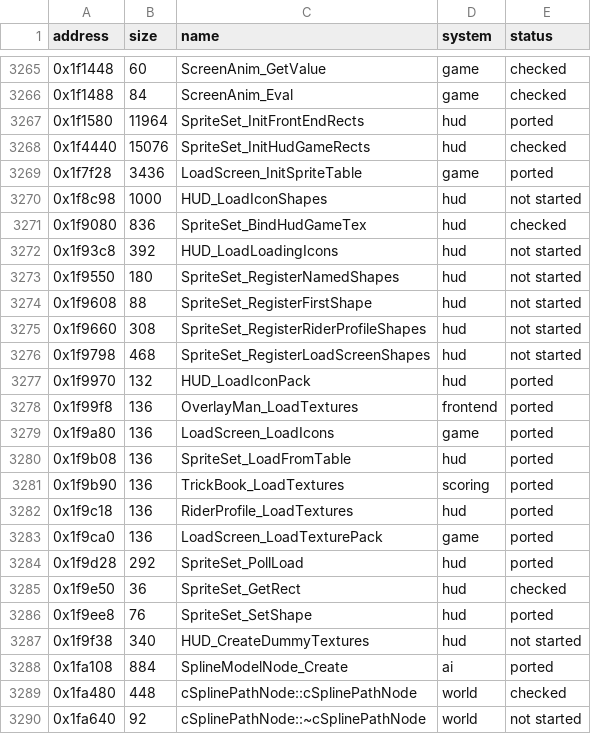
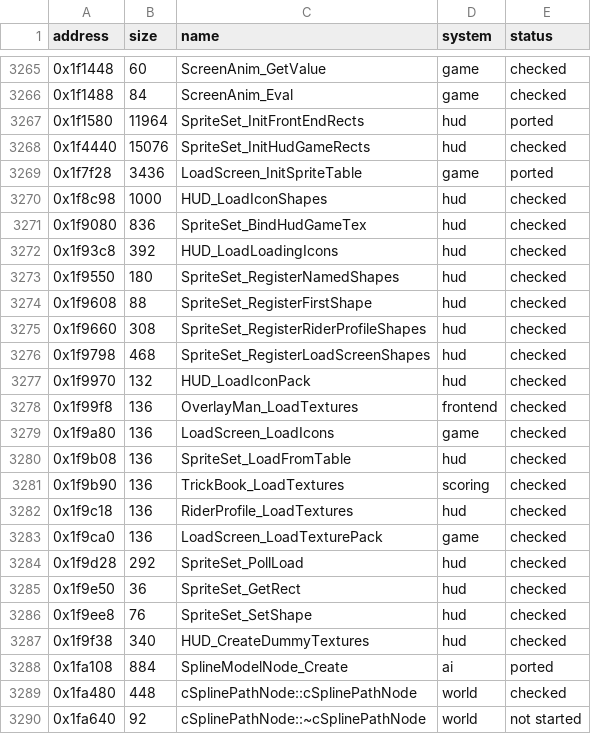
Before and after one commit to irregulur/SSX-TRICKY-RUST-REWRITE, a CSV file: tricky-rs/docs/function-index.csv, drawn as a sheet; only a part is shown, gaps mark what is left out.

Commit message:
G8z: the sprite sets' loaders on the game's bytes, checked in the runner
tricky_game::spriteload: the seven loaders, SpriteSet_PollLoad, HUD_LoadIconShapes, HUD_LoadLoadingIcons,
SpriteSet_RegisterNamedShapes / FirstShape / RiderProfileShapes / LoadScreenShapes, SpriteSet_SetShape,
HUD_CreateDummyTextures; calls out through SpriteEnv, shapes found with shapelib. tests/spriteload.rs (1,500
files, 18,000 steps); 19 mutants, all killed.

irregulur/lynx

```diff
--- a/tricky-rs/docs/function-index.csv
+++ b/tricky-rs/docs/function-index.csv
@@ -3269,20 +3269,20 @@ address,size,name,system,status
 0x1f7f28,3436,LoadScreen_InitSpriteTable,game,ported
-0x1f8c98,1000,HUD_LoadIconShapes,hud,not started
+0x1f8c98,1000,HUD_LoadIconShapes,hud,checked
 0x1f9080,836,SpriteSet_BindHudGameTex,hud,checked
-0x1f93c8,392,HUD_LoadLoadingIcons,hud,not started
-0x1f9550,180,SpriteSet_RegisterNamedShapes,hud,not started
-0x1f9608,88,SpriteSet_RegisterFirstShape,hud,not started
-0x1f9660,308,SpriteSet_RegisterRiderProfileShapes,hud,not started
-0x1f9798,468,SpriteSet_RegisterLoadScreenShapes,hud,not started
-0x1f9970,132,HUD_LoadIconPack,hud,ported
-0x1f99f8,136,OverlayMan_LoadTextures,frontend,ported
-0x1f9a80,136,LoadScreen_LoadIcons,game,ported
-0x1f9b08,136,SpriteSet_LoadFromTable,hud,ported
-0x1f9b90,136,TrickBook_LoadTextures,scoring,ported
-0x1f9c18,136,RiderProfile_LoadTextures,hud,ported
-0x1f9ca0,136,LoadScreen_LoadTexturePack,game,ported
-0x1f9d28,292,SpriteSet_PollLoad,hud,ported
+0x1f93c8,392,HUD_LoadLoadingIcons,hud,checked
+0x1f9550,180,SpriteSet_RegisterNamedShapes,hud,checked
+0x1f9608,88,SpriteSet_RegisterFirstShape,hud,checked
+0x1f9660,308,SpriteSet_RegisterRiderProfileShapes,hud,checked
+0x1f9798,468,SpriteSet_RegisterLoadScreenShapes,hud,checked
+0x1f9970,132,HUD_LoadIconPack,hud,checked
+0x1f99f8,136,OverlayMan_LoadTextures,frontend,checked
+0x1f9a80,136,LoadScreen_LoadIcons,game,checked
+0x1f9b08,136,SpriteSet_LoadFromTable,hud,checked
+0x1f9b90,136,TrickBook_LoadTextures,scoring,checked
+0x1f9c18,136,RiderProfile_LoadTextures,hud,checked
+0x1f9ca0,136,LoadScreen_LoadTexturePack,game,checked
+0x1f9d28,292,SpriteSet_PollLoad,hud,checked
 0x1f9e50,36,SpriteSet_GetRect,hud,checked
-0x1f9ee8,76,SpriteSet_SetShape,hud,ported
-0x1f9f38,340,HUD_CreateDummyTextures,hud,not started
+0x1f9ee8,76,SpriteSet_SetShape,hud,checked
+0x1f9f38,340,HUD_CreateDummyTextures,hud,checked
 0x1fa108,884,SplineModelNode_Create,ai,ported
```
Also changed, not shown: 4 other files.
